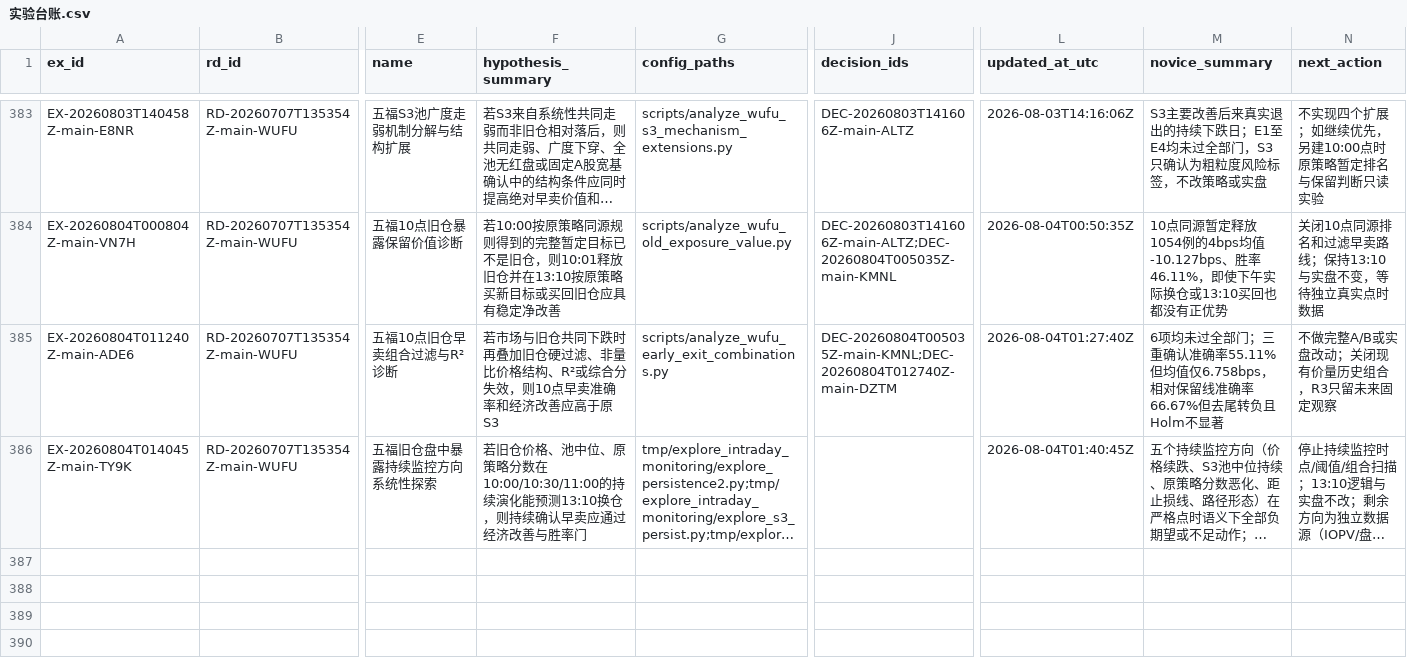
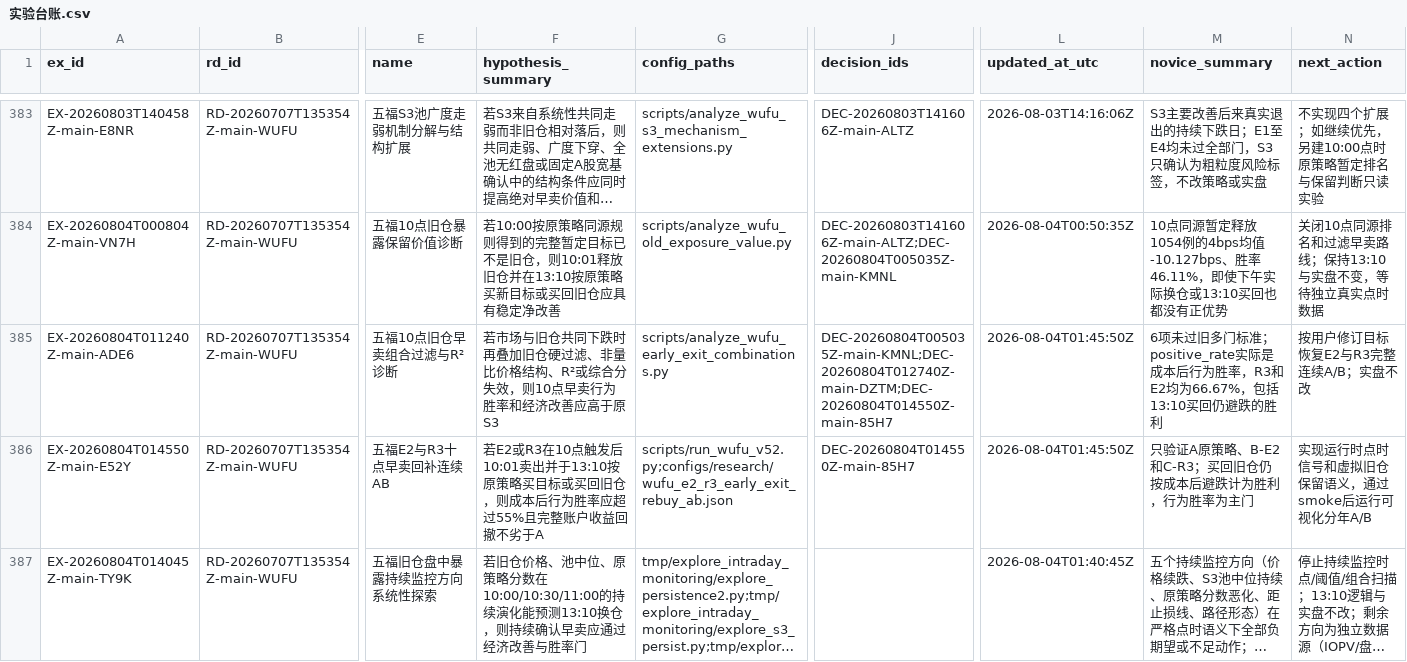
Before and after one commit to huakaiye/quant-knowledge-base, a CSV file: 01_台账/实验台账.csv, drawn as a sheet; only a part is shown, gaps mark what is left out; long unchanged cells end in …; rows hold the shown columns only; the diff names each change by its address in the sheet, - before the commit and + after, or states it on an @@ line.

```diff
--- a/01_台账/实验台账.csv
+++ b/01_台账/实验台账.csv
-F385 (hypothesis_summary): …10点早卖准确率和经济…
+F385 (hypothesis_summary): …10点早卖行为胜率和经济…
-J385 (decision_ids): DEC-20260804T005035Z-main-KMNL;DEC-20260804T012740Z-main-DZTM
+J385 (decision_ids): DEC-20260804T005035Z-main-KMNL;DEC-20260804T012740Z-main-DZTM;DEC-20260804T014550Z-main-85H7
-L385 (updated_at_utc): 2026-08-04T01:27:40Z
+L385 (updated_at_utc): 2026-08-04T01:45:50Z
-M385 (novice_summary): 6项均未过全部门；三重确认准确率55.11%但均值仅6.758bps，相对保留线准确率66.67%但去尾转负且Holm不显著
+M385 (novice_summary): 6项未过旧多门标准；positive_rate实际是成本后行为胜率，R3和E2均为66.67%，包括13:10买回仍避跌的胜利
-N385 (next_action): 不做完整A/B或实盘改动；关闭现有价量历史组合，R3只留未来固定观察
+N385 (next_action): 按用户修订目标恢复E2与R3完整连续A/B；实盘不改
+row 386: EX-20260804T014550Z-main-E52Y | RD-20260707T135354Z-main-WUFU | 五福E2与R3十点早卖回补连续AB | 若E2或R3在10点触发后10:01卖出并于13:10按原策略买目标或买回旧仓，则成本后行为胜率应超过55%且完整账户收益回撤不劣于A | scripts/run_wufu_v52.py;configs/research/wufu_e2_r3_early_exit_rebuy_ab.json | DEC-20260804T014550Z-main-85H7 | 2026-08-04T01:45:50Z | 只验证A原策略、B-E2和C-R3；买回旧仓仍按成本后避跌计为胜利，行为胜率为主门 | 实现运行时点时信号和虚拟旧仓保留语义，通过smoke后运行可视化分年A/B
```
Also changed, not shown: 01_台账/决策台账.csv, 12 other files.
